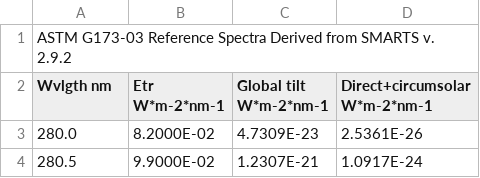
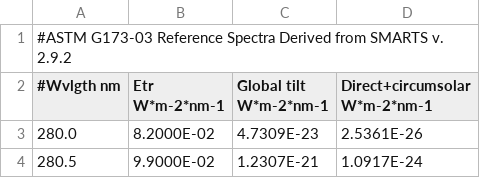
Before and after one commit to kwrobert/nanowire, a CSV file: ASTMG173.csv, drawn as a sheet; only a part is shown.

```diff
--- a/ASTMG173.csv
+++ b/ASTMG173.csv
@@ -1,3 +1,3 @@
-ASTM G173-03 Reference Spectra Derived from SMARTS v. 2.9.2
-Wvlgth nm,Etr W*m-2*nm-1,Global tilt  W*m-2*nm-1,Direct+circumsolar W*m-2*nm-1
+#ASTM G173-03 Reference Spectra Derived from SMARTS v. 2.9.2
+#Wvlgth nm,Etr W*m-2*nm-1,Global tilt  W*m-2*nm-1,Direct+circumsolar W*m-2*nm-1
 280.0,8.2000E-02,4.7309E-23,2.5361E-26
```
Also changed, not shown: 5 other files.
